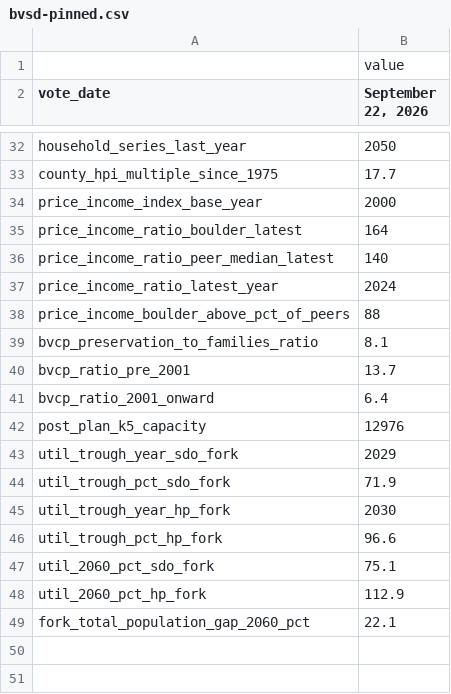
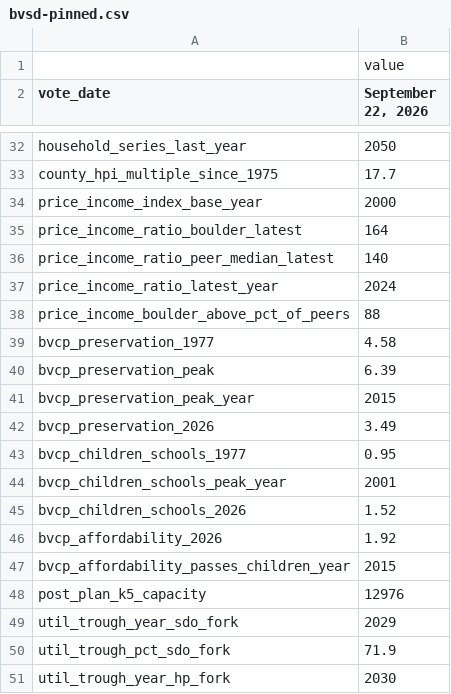
Before and after one commit to brianckeegan/charting-boulder, a CSV file: 2026-09-bvsd/output/bvsd-pinned.csv, drawn as a sheet; only a part is shown, gaps mark what is left out; the shorter side is filled out with more unchanged rows.

```diff
--- a/2026-09-bvsd/output/bvsd-pinned.csv
+++ b/2026-09-bvsd/output/bvsd-pinned.csv
@@ -38,5 +38,11 @@ price_income_ratio_latest_year,2024
 price_income_boulder_above_pct_of_peers,88
-bvcp_preservation_to_families_ratio,8.1
-bvcp_ratio_pre_2001,13.7
-bvcp_ratio_2001_onward,6.4
+bvcp_preservation_1977,4.58
+bvcp_preservation_peak,6.39
+bvcp_preservation_peak_year,2015
+bvcp_preservation_2026,3.49
+bvcp_children_schools_1977,0.95
+bvcp_children_schools_peak_year,2001
+bvcp_children_schools_2026,1.52
+bvcp_affordability_2026,1.92
+bvcp_affordability_passes_children_year,2015
 post_plan_k5_capacity,12976
```
Also changed, not shown: 2026-09-bvsd/output/bvsd-plan-vocabulary.csv, 3 other files.
